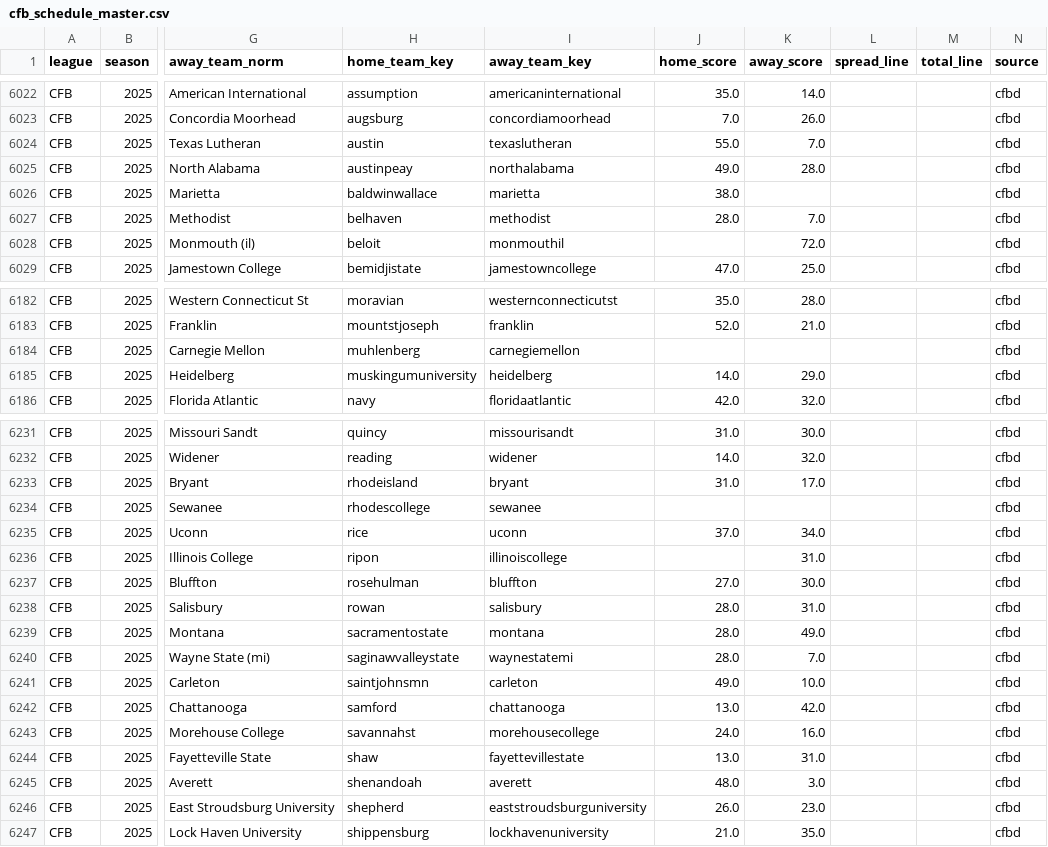
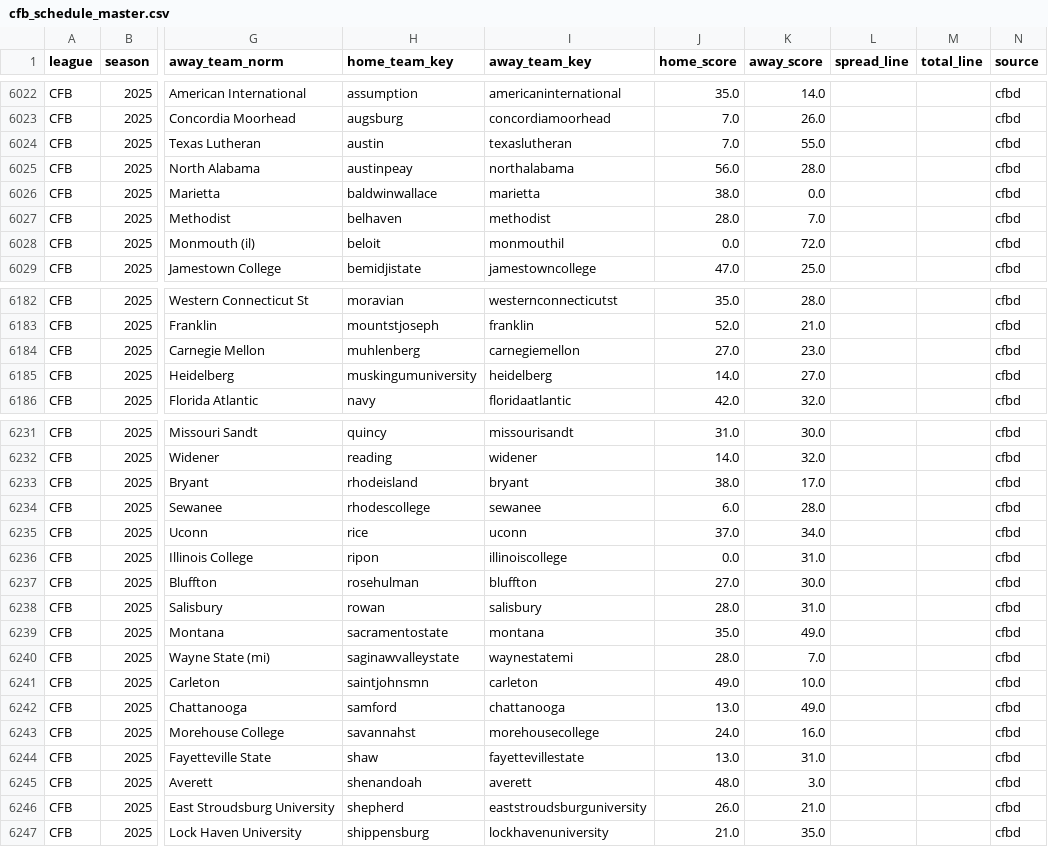
Before and after one commit to llampwall/football-statfinder, a CSV file: out/master/cfb_schedule_master.csv, drawn as a sheet; only a part is shown, gaps mark what is left out; the diff covers the shown part only; the diff names each change by its address in the sheet, - before the commit and + after, or states it on an @@ line.

```diff
--- a/out/master/cfb_schedule_master.csv
+++ b/out/master/cfb_schedule_master.csv
-J6024 (home_score): 55.0
+J6024 (home_score): 7.0
-K6024 (away_score): 7.0
+K6024 (away_score): 55.0
-J6025 (home_score): 49.0
+J6025 (home_score): 56.0
-K6026 (away_score): (empty)
+K6026 (away_score): 0.0
-J6028 (home_score): (empty)
+J6028 (home_score): 0.0
-J6184 (home_score): (empty)
+J6184 (home_score): 27.0
-K6184 (away_score): (empty)
+K6184 (away_score): 23.0
-K6185 (away_score): 29.0
+K6185 (away_score): 27.0
-J6233 (home_score): 31.0
+J6233 (home_score): 38.0
-J6234 (home_score): (empty)
+J6234 (home_score): 6.0
-K6234 (away_score): (empty)
+K6234 (away_score): 28.0
-J6236 (home_score): (empty)
+J6236 (home_score): 0.0
-J6239 (home_score): 28.0
+J6239 (home_score): 35.0
-K6242 (away_score): 42.0
+K6242 (away_score): 49.0
-K6246 (away_score): 23.0
+K6246 (away_score): 21.0
```
Also changed, not shown: 66 edited cells elsewhere in this file, out/cfb/2025_week8/games_week_2025_8.csv, out/cfb/2025_week8/sagarin_cfb_2025_wk8.csv, 18 other files.
